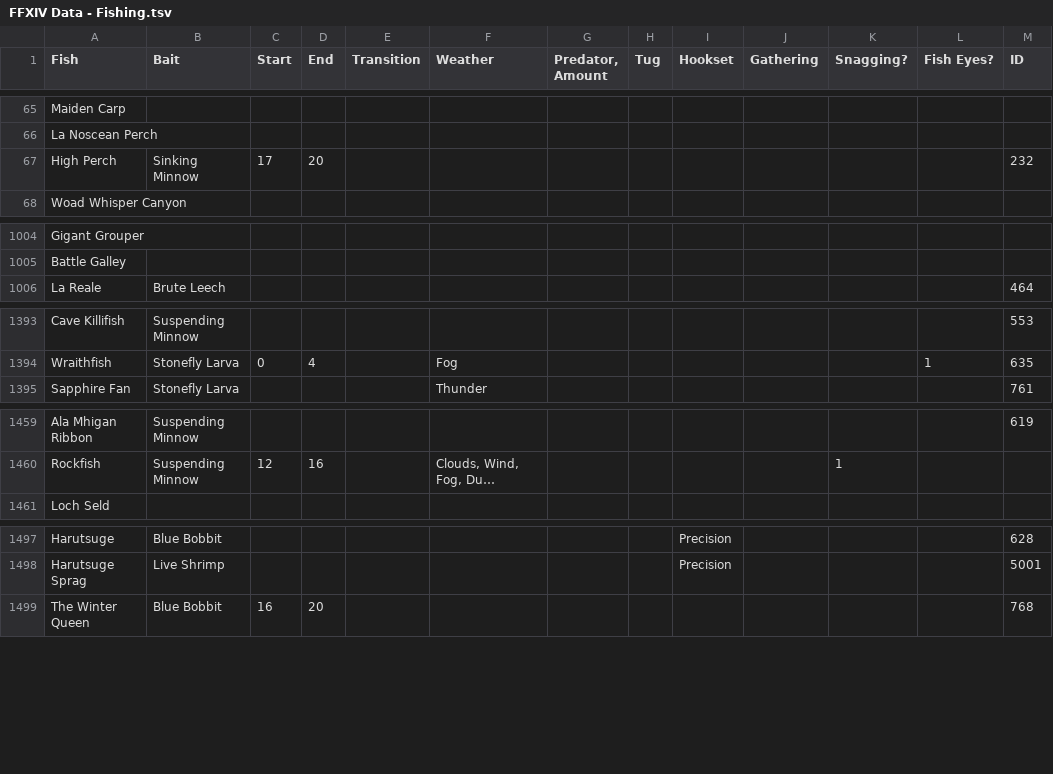
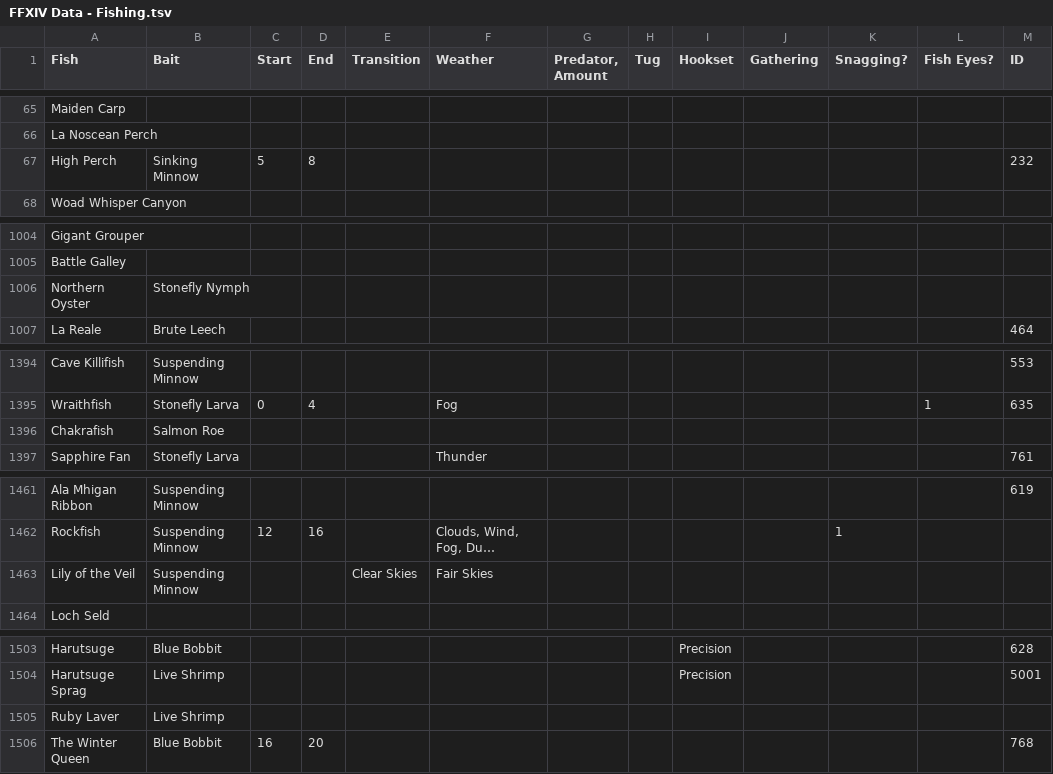
Before and after one commit to ufx/GarlandTools, a TSV file: Garland.UI/Supplemental/FFXIV Data - Fishing.tsv, drawn as a sheet; only a part is shown, gaps mark what is left out; long unchanged cells end in …; the diff covers the shown part only; the diff names each change by its address in the sheet, - before the commit and + after, or states it on an @@ line.

```diff
--- a/Garland.UI/Supplemental/FFXIV Data - Fishing.tsv
+++ b/Garland.UI/Supplemental/FFXIV Data - Fishing.tsv
-C67 (Start): 17
+C67 (Start): 5
-D67 (End): 20
+D67 (End): 8
+row 1006: Northern Oyster | Stonefly Nymph
+row 1396: Chakrafish | Salmon Roe
+row 1463: Lily of the Veil | Suspending Minnow |  |  | Clear Skies | Fair Skies
+row 1505: Ruby Laver | Live Shrimp
```
Also changed, not shown: 14 added rows and 5 edited cells elsewhere in this file, 2 other files.
